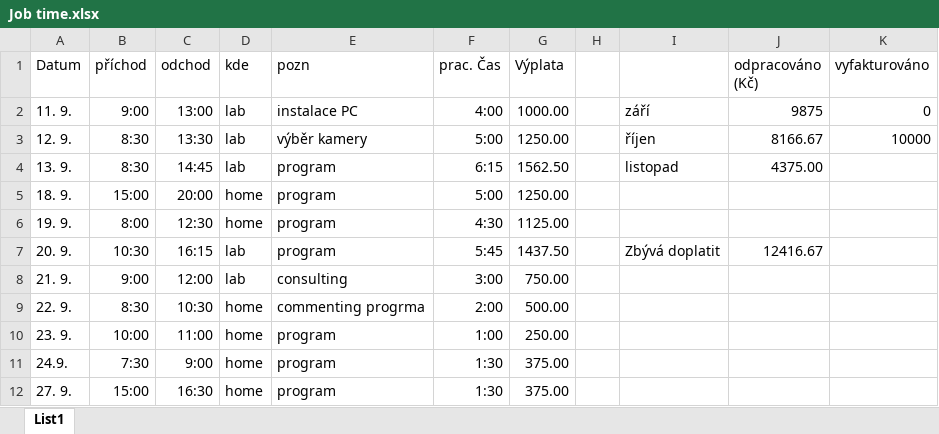
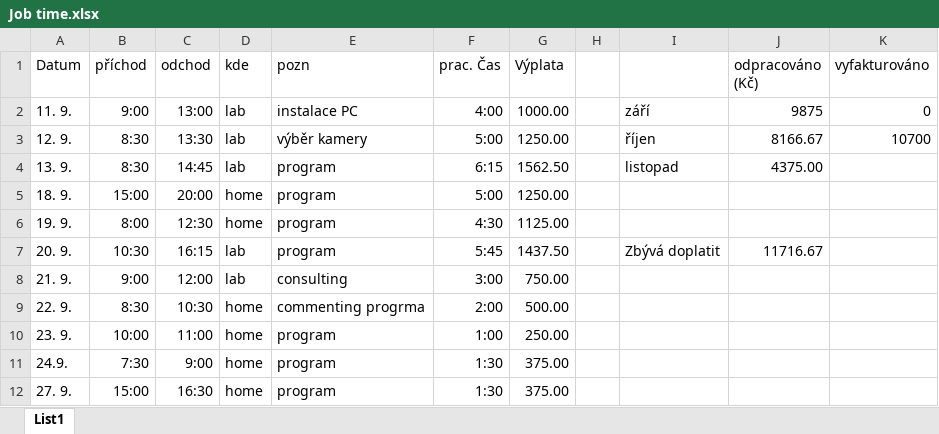
Before and after one commit to dkriegner/micro-flakes, an Excel workbook: For_developing/Job time.xlsx, sheet List1, drawn as a sheet; only a part is shown; values as stored, in another font and other column widths than the file's, no borders; the diff names each change by its address in the sheet, - before the commit and + after, or states it on an @@ line.

```diff
--- a/For_developing/Job time.xlsx (sheet List1)
+++ b/For_developing/Job time.xlsx (sheet List1)
-K3 (vyfakturováno): 10000
+K3 (vyfakturováno): 10700
-J7 (odpracováno (Kč)): 12416.67
+J7 (odpracováno (Kč)): 11716.67
```
Also changed, not shown: 3 other files.
